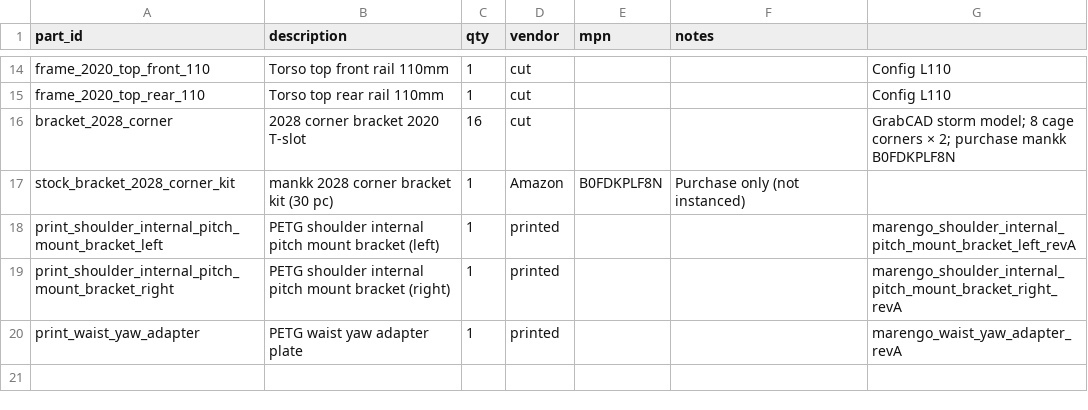
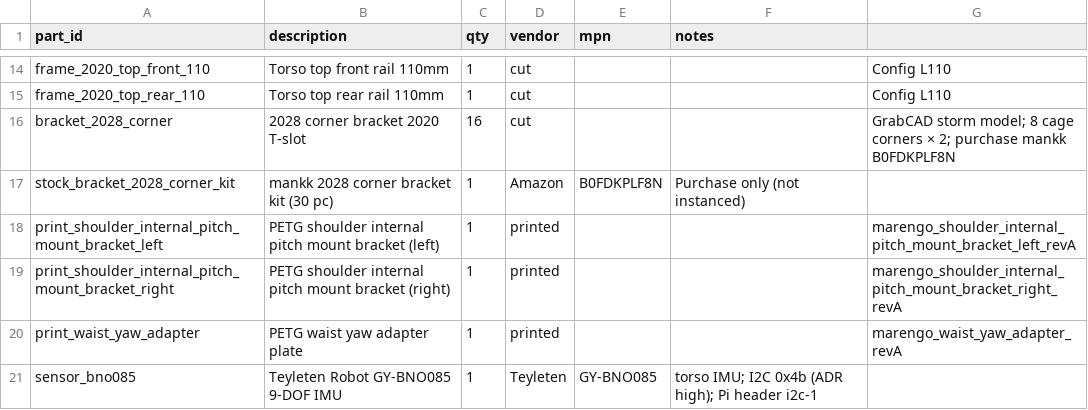
Before and after one commit to jaylamping/marengo, a CSV file: hardware/bom/master-bom.csv, drawn as a sheet; only a part is shown, gaps mark what is left out; the diff names each change by its address in the sheet, - before the commit and + after, or states it on an @@ line.

```diff
--- a/hardware/bom/master-bom.csv
+++ b/hardware/bom/master-bom.csv
+row 21: sensor_bno085 | Teyleten Robot GY-BNO085 9-DOF IMU | 1 | Teyleten | GY-BNO085 | torso IMU; I2C 0x4b (ADR high); Pi header i2c-1
```
Also changed, not shown: 25 other files.
